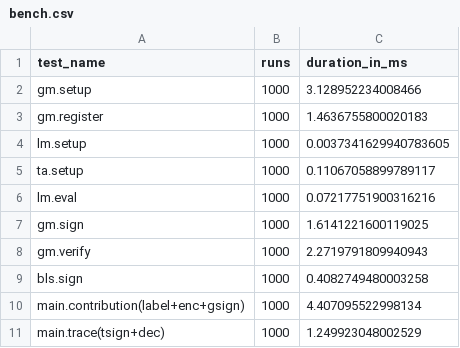
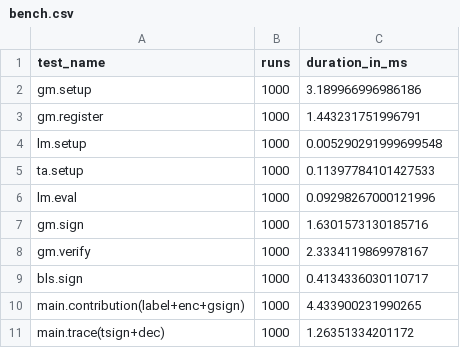
Before and after one commit to wspr-ncsu/jaeger, a CSV file: results/bench.csv, drawn as a sheet.

Commit message:
Updated benchmarks to save individual timings

```diff
--- a/results/bench.csv
+++ b/results/bench.csv
@@ -1,11 +1,11 @@
 test_name,runs,duration_in_ms
-gm.setup,1000,3.128952234008466
-gm.register,1000,1.4636755800020183
-lm.setup,1000,0.0037341629940783605
-ta.setup,1000,0.11067058899789117
-lm.eval,1000,0.07217751900316216
-gm.sign,1000,1.6141221600119025
-gm.verify,1000,2.2719791809940943
-bls.sign,1000,0.4082749480003258
-main.contribution(label+enc+gsign),1000,4.407095522998134
-main.trace(tsign+dec),1000,1.249923048002529
+gm.setup,1000,3.189966996986186
+gm.register,1000,1.443231751996791
+lm.setup,1000,0.005290291999699548
+ta.setup,1000,0.11397784101427533
+lm.eval,1000,0.09298267000121996
+gm.sign,1000,1.6301573130185716
+gm.verify,1000,2.3334119869978167
+bls.sign,1000,0.4134336030110717
+main.contribution(label+enc+gsign),1000,4.433900231990265
+main.trace(tsign+dec),1000,1.26351334201172
```
Also changed, not shown: 4 other files.
